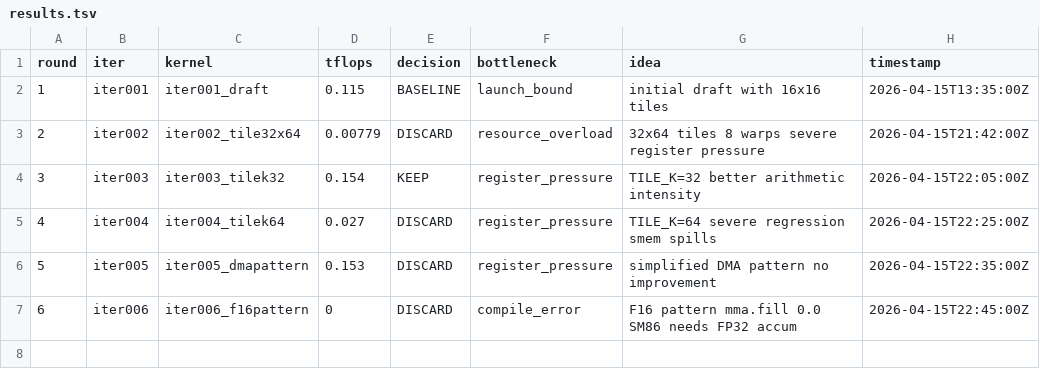
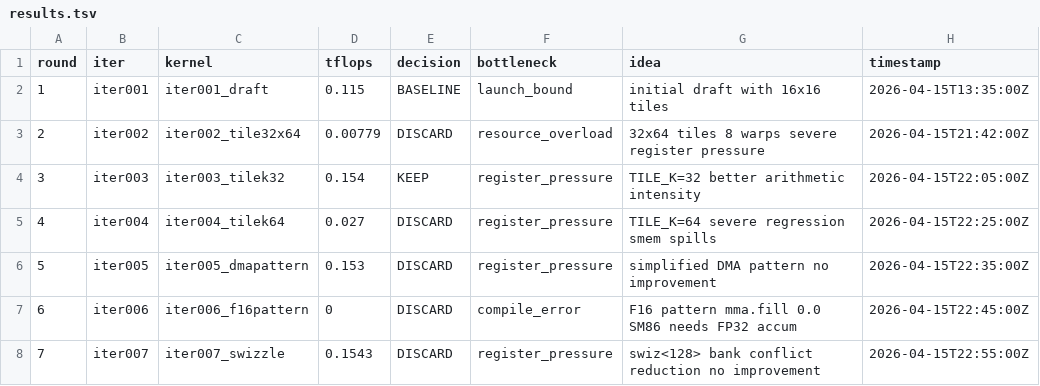
Before and after one commit to codes1gn/croqtile-tuner, a TSV file: tuning/sm86_NVIDIA_GeForce_RTX_3070/croqtile/logs/matmul_bf16fp32_16384x16384x16384/results.tsv, drawn as a sheet.

```diff
--- a/tuning/sm86_NVIDIA_GeForce_RTX_3070/croqtile/logs/matmul_bf16fp32_16384x16384x16384/results.tsv
+++ b/tuning/sm86_NVIDIA_GeForce_RTX_3070/croqtile/logs/matmul_bf16fp32_16384x16384x16384/results.tsv
@@ -7 +7,2 @@ round	iter	kernel	tflops	decision	bottleneck	idea	timestamp
 6	iter006	iter006_f16pattern	0	DISCARD	compile_error	F16 pattern mma.fill 0.0 SM86 needs FP32 accum	2026-04-15T22:45:00Z
+7	iter007	iter007_swizzle	0.1543	DISCARD	register_pressure	swiz<128> bank conflict reduction no improvement	2026-04-15T22:55:00Z
```
Also changed, not shown: 4 other files.
